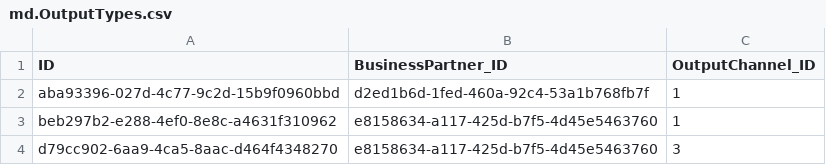
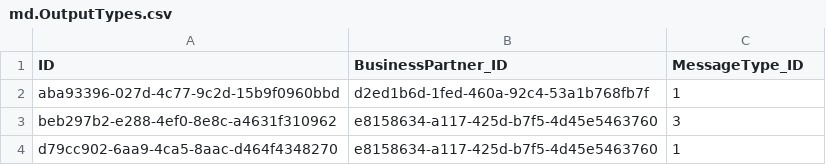
Before and after one commit to RizInno/cap-issues, a CSV file: db/data/md.OutputTypes.csv, drawn as a sheet.

```diff
--- a/db/data/md.OutputTypes.csv
+++ b/db/data/md.OutputTypes.csv
@@ -1,4 +1,4 @@
-ID,BusinessPartner_ID,OutputChannel_ID
+ID,BusinessPartner_ID,MessageType_ID
 aba93396-027d-4c77-9c2d-15b9f0960bbd,d2ed1b6d-1fed-460a-92c4-53a1b768fb7f,1
-beb297b2-e288-4ef0-8e8c-a4631f310962,e8158634-a117-425d-b7f5-4d45e5463760,1
-d79cc902-6aa9-4ca5-8aac-d464f4348270,e8158634-a117-425d-b7f5-4d45e5463760,3
+beb297b2-e288-4ef0-8e8c-a4631f310962,e8158634-a117-425d-b7f5-4d45e5463760,3
+d79cc902-6aa9-4ca5-8aac-d464f4348270,e8158634-a117-425d-b7f5-4d45e5463760,1
```
Also changed, not shown: db/data/md.BusinessPartners.csv, 7 other files.
